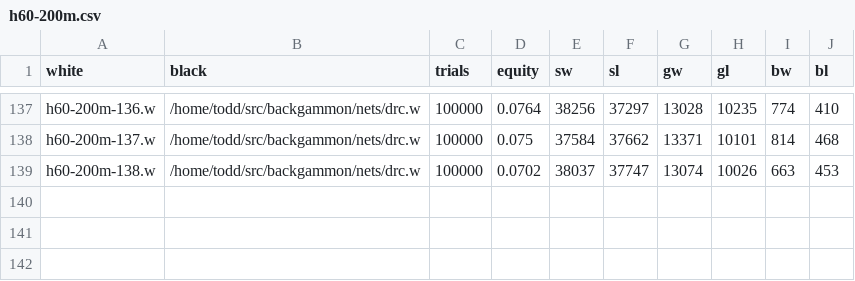
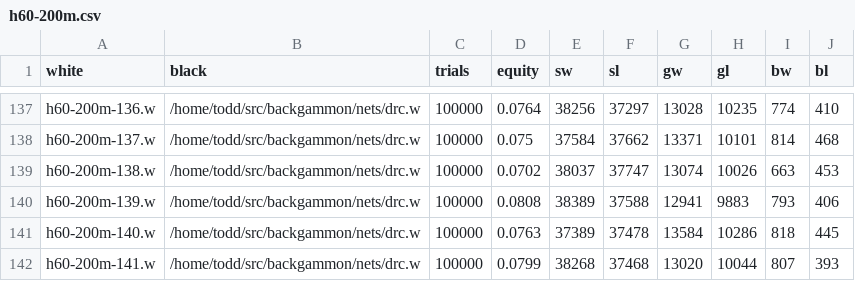
Before and after one commit to ttdoucet/bgnets, a CSV file: h60-200m/h60-200m.csv, drawn as a sheet; only a part is shown, gaps mark what is left out; the diff names each change by its address in the sheet, - before the commit and + after, or states it on an @@ line.

```diff
--- a/h60-200m/h60-200m.csv
+++ b/h60-200m/h60-200m.csv
+row 140: h60-200m-139.w | /home/todd/src/backgammon/nets/drc.w | 100000 | 0.0808 | 38389 | 37588 | 12941 | 9883 | 793 | 406
+row 141: h60-200m-140.w | /home/todd/src/backgammon/nets/drc.w | 100000 | 0.0763 | 37389 | 37478 | 13584 | 10286 | 818 | 445
+row 142: h60-200m-141.w | /home/todd/src/backgammon/nets/drc.w | 100000 | 0.0799 | 38268 | 37468 | 13020 | 10044 | 807 | 393
```
Also changed, not shown: 3 other files.
